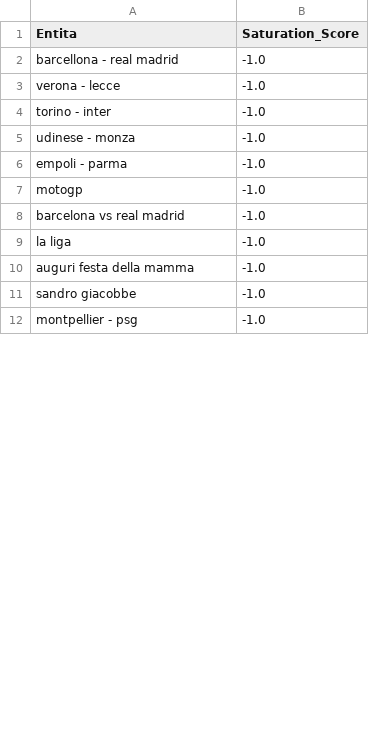
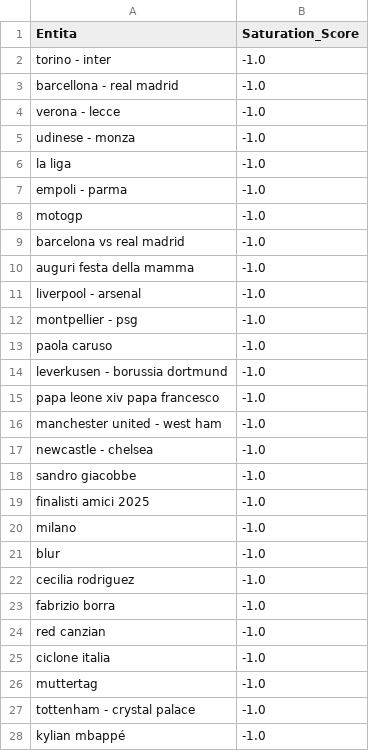
Before and after one commit to maledizionisrls/discover-prophet-website, a CSV file: checkpoint_data/05_saturation_scores.csv, drawn as a sheet; only a part is shown; the diff covers the shown part only.

```diff
--- a/checkpoint_data/05_saturation_scores.csv
+++ b/checkpoint_data/05_saturation_scores.csv
@@ -1,6 +1,7 @@
 Entita,Saturation_Score
+torino - inter,-1.0
 barcellona - real madrid,-1.0
 verona - lecce,-1.0
-torino - inter,-1.0
 udinese - monza,-1.0
+la liga,-1.0
 empoli - parma,-1.0
@@ -8,5 +9,20 @@ motogp,-1.0
 barcelona vs real madrid,-1.0
-la liga,-1.0
 auguri festa della mamma,-1.0
+liverpool - arsenal,-1.0
+montpellier - psg,-1.0
+paola caruso,-1.0
+leverkusen - borussia dortmund,-1.0
+papa leone xiv papa francesco,-1.0
+manchester united - west ham,-1.0
+newcastle - chelsea,-1.0
 sandro giacobbe,-1.0
-montpellier - psg,-1.0
+finalisti amici 2025,-1.0
+milano,-1.0
+blur,-1.0
+cecilia rodriguez,-1.0
+fabrizio borra,-1.0
+red canzian,-1.0
+ciclone italia,-1.0
+muttertag,-1.0
+tottenham - crystal palace,-1.0
+kylian mbappé,-1.0
```
Also changed, not shown: 3 added rows, 12 removed rows, 7 moved rows and 11 edited cells elsewhere in this file, checkpoint_data/01_entities_ordered_extracted.csv, checkpoint_data/02_context_run_1_scores.csv, 5 other files.
